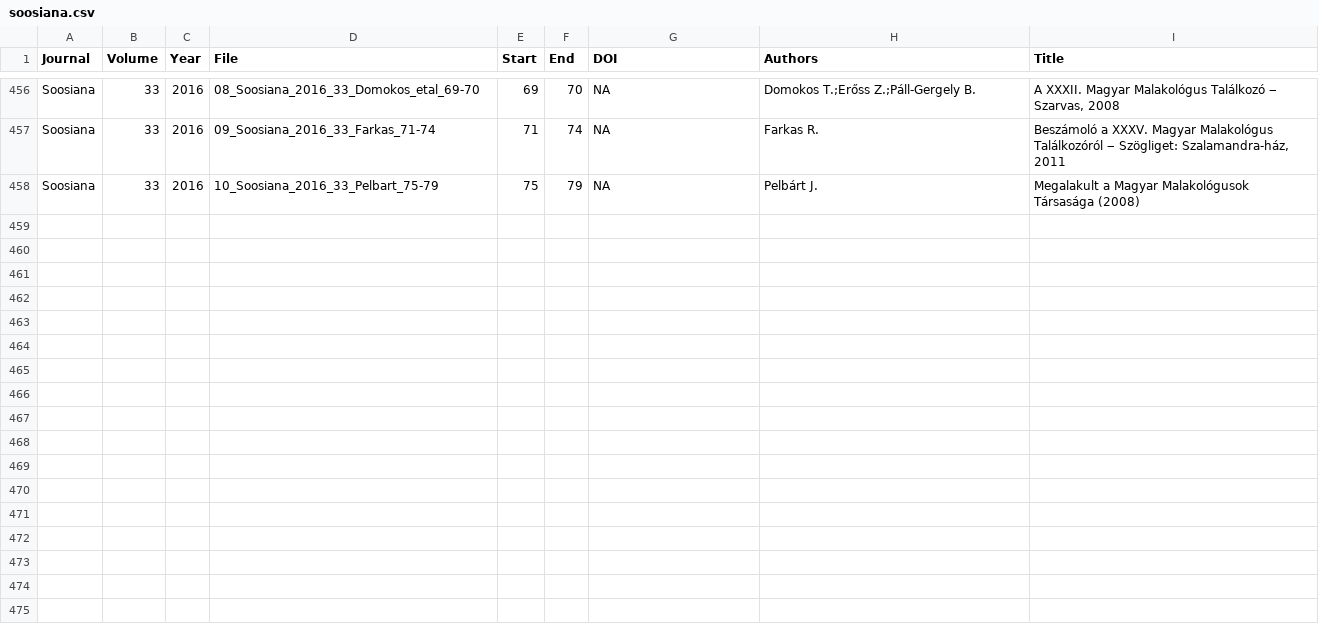
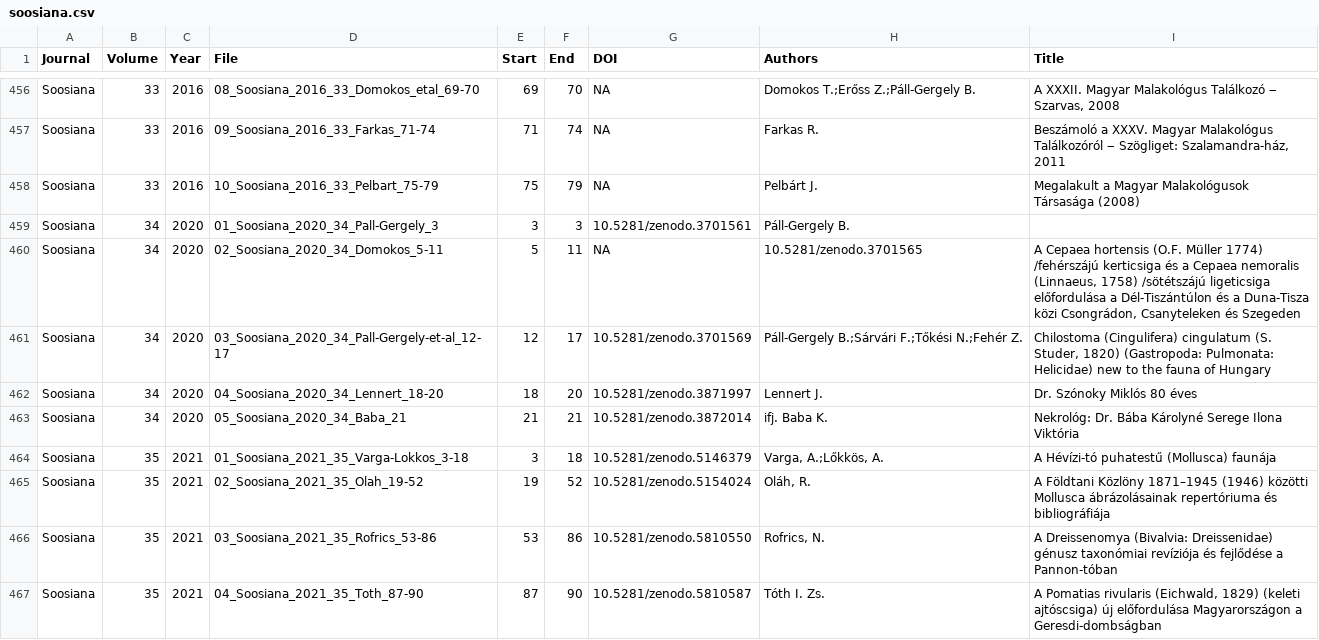
Before and after one commit to soosiana/soosiana.github.io, a CSV file: issues/soosiana.csv, drawn as a sheet; only a part is shown, gaps mark what is left out.

Commit message:
Update issues
Signed-off-by: Peter Solymos <psolymos@gmail.com>

```diff
--- a/issues/soosiana.csv
+++ b/issues/soosiana.csv
@@ -458 +458,10 @@
 "Soosiana","33","2016","10_Soosiana_2016_33_Pelbart_75-79","75","79",NA,"Pelbárt J.","Megalakult a Magyar Malakológusok Társasága (2008)"
+"Soosiana","34","2020","01_Soosiana_2020_34_Pall-Gergely_3","3","3",10.5281/zenodo.3701561,"Páll-Gergely B.",
+"Soosiana","34","2020","02_Soosiana_2020_34_Domokos_5-11","5","11",NA,"10.5281/zenodo.3701565","A Cepaea hortensis (O.F. Müller 1774) /fehérszájú kerticsiga és a Cepaea nemoralis (Linnaeus, 1758) /sötétszájú ligeticsiga előfordulása a Dél-Tiszántúlon és a Duna-Tisza közi Csongrádon, Csanyteleken és Szegeden"
+"Soosiana","34","2020","03_Soosiana_2020_34_Pall-Gergely-et-al_12-17","12","17",10.5281/zenodo.3701569,"Páll-Gergely B.;Sárvári F.;Tőkési N.;Fehér Z.","Chilostoma (Cingulifera) cingulatum (S. Studer, 1820) (Gastropoda: Pulmonata: Helicidae) new to the fauna of Hungary"
+"Soosiana","34","2020","04_Soosiana_2020_34_Lennert_18-20","18","20",10.5281/zenodo.3871997,"Lennert J.","Dr. Szónoky Miklós 80 éves"
+"Soosiana","34","2020","05_Soosiana_2020_34_Baba_21","21","21",10.5281/zenodo.3872014,"ifj. Baba K.","Nekrológ: Dr. Bába Károlyné Serege Ilona Viktória"
+"Soosiana","35","2021","01_Soosiana_2021_35_Varga-Lokkos_3-18","3","18",10.5281/zenodo.5146379,"Varga, A.;Lőkkös, A.","A Hévízi-tó puhatestű (Mollusca) faunája"
+"Soosiana","35","2021","02_Soosiana_2021_35_Olah_19-52","19","52",10.5281/zenodo.5154024,"Oláh, R.","A Földtani Közlöny 1871–1945 (1946) közötti Mollusca ábrázolásainak repertóriuma és bibliográfiája"
+"Soosiana","35","2021","03_Soosiana_2021_35_Rofrics_53-86","53","86",10.5281/zenodo.5810550,"Rofrics, N.","A Dreissenomya (Bivalvia: Dreissenidae) génusz taxonómiai revíziója és fejlődése a Pannon-tóban"
+"Soosiana","35","2021","04_Soosiana_2021_35_Toth_87-90","87","90",10.5281/zenodo.5810587,"Tóth I. Zs.","A Pomatias rivularis (Eichwald, 1829) (keleti ajtóscsiga) új előfordulása Magyarországon a Geresdi-dombságban"
```
Also changed, not shown: 2 other files.
